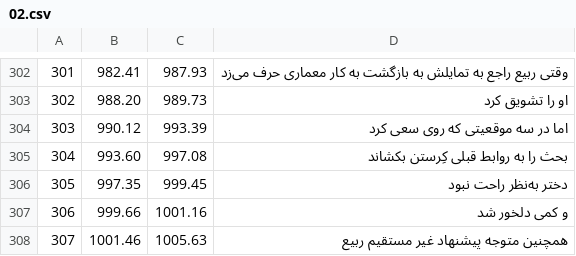
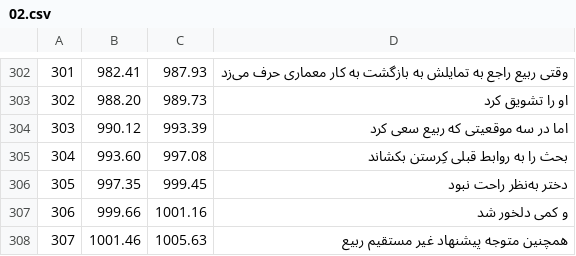
Before and after one commit to HKalbasi/tts-train-dataset, a CSV file: timed/02.csv, drawn as a sheet; only a part is shown, gaps mark what is left out.

```diff
--- a/timed/02.csv
+++ b/timed/02.csv
@@ -303,3 +303,3 @@
  302 |  988.20 |  989.73 | او را تشویق کرد
- 303 |  990.12 |  993.39 | اما در سه موقعیتی که روی سعی کرد
+ 303 |  990.12 |  993.39 | اما در سه موقعیتی که ربیع سعی کرد
  304 |  993.60 |  997.08 | بحث را به روابط قبلی کِرستن بکشاند
```
Also changed, not shown: 2 other files.
